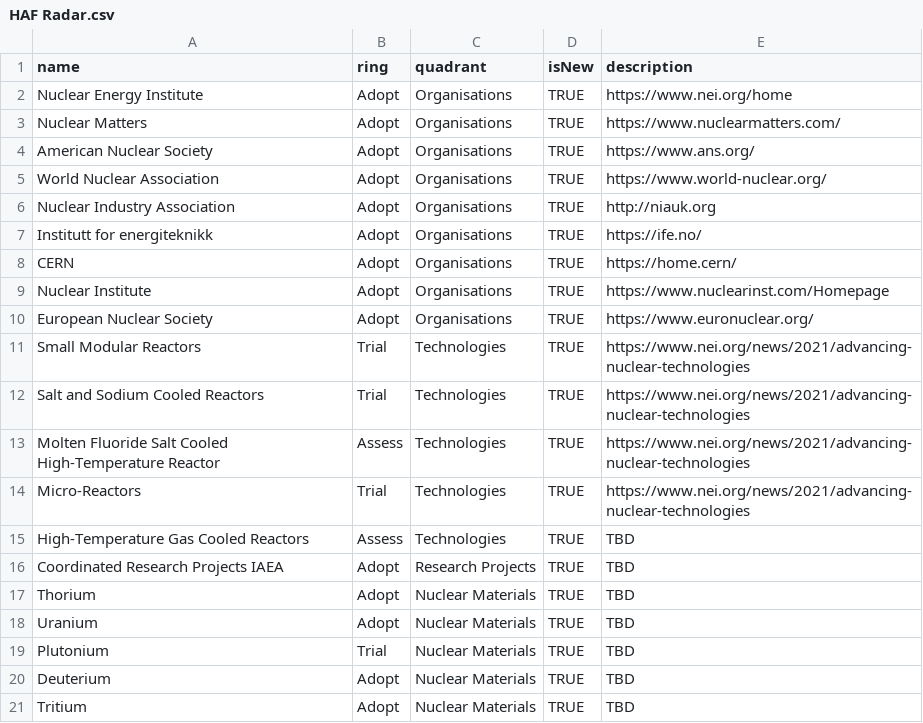
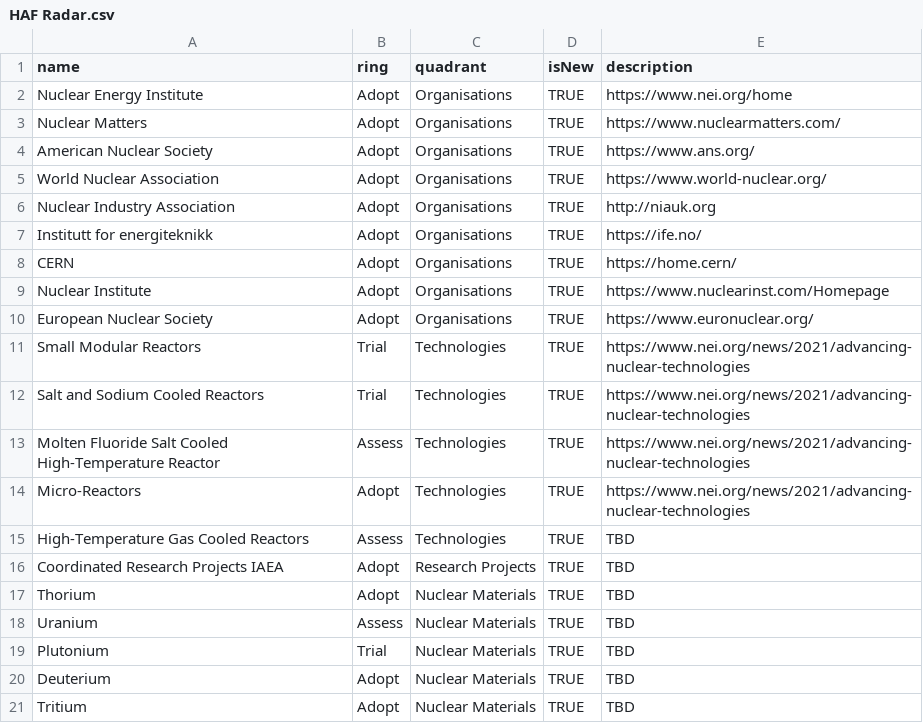
Before and after one commit to jarleberge/haf, a CSV file: HAF Radar.csv, drawn as a sheet.

Commit message:
Update HAF Radar.csv

```diff
--- a/HAF Radar.csv
+++ b/HAF Radar.csv
@@ -13,3 +13,3 @@ Salt and Sodium Cooled Reactors,Trial,Technologies,TRUE,https://www.nei.org/news
 Molten Fluoride Salt Cooled High-Temperature Reactor,Assess,Technologies,TRUE,https://www.nei.org/news/2021/advancing-nuclear-technologies
-Micro-Reactors,Trial,Technologies,TRUE,https://www.nei.org/news/2021/advancing-nuclear-technologies
+Micro-Reactors,Adopt,Technologies,TRUE,https://www.nei.org/news/2021/advancing-nuclear-technologies
 High-Temperature Gas Cooled Reactors,Assess,Technologies,TRUE,TBD
@@ -17,3 +17,3 @@ Coordinated Research Projects IAEA,Adopt,Research Projects,TRUE,TBD
 Thorium,Adopt,Nuclear Materials,TRUE,TBD
-Uranium,Adopt,Nuclear Materials,TRUE,TBD
+Uranium,Assess,Nuclear Materials,TRUE,TBD
 Plutonium,Trial,Nuclear Materials,TRUE,TBD
```
